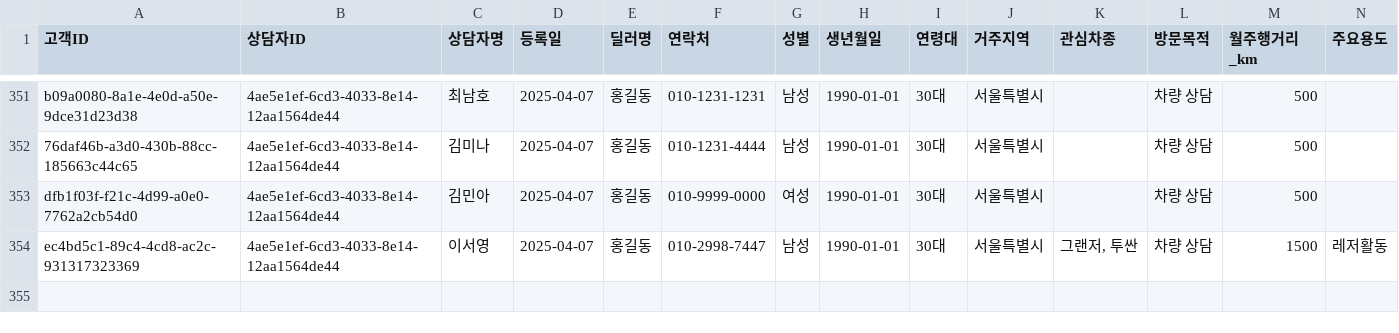
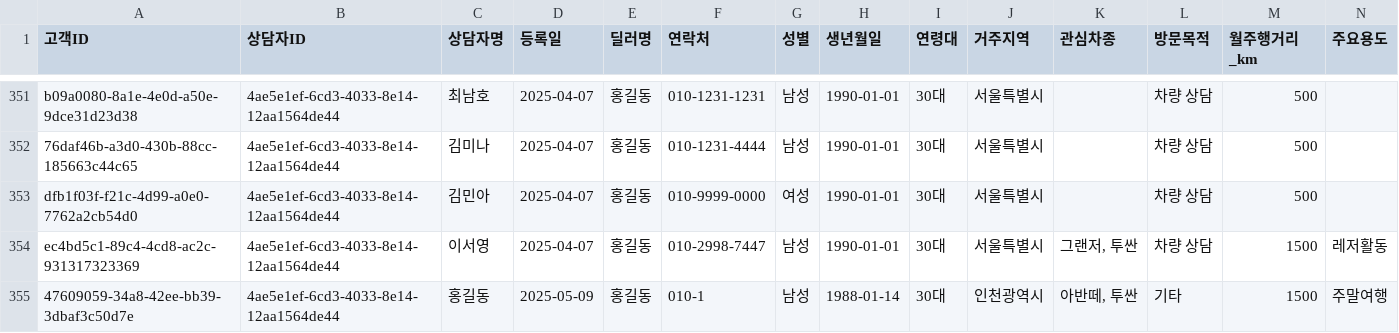
Before and after one commit to CodeWorks-hi/hyundai-crm-platform, a CSV file: data/customers.csv, drawn as a sheet; only a part is shown, gaps mark what is left out; rows hold the shown columns only; the diff names each change by its address in the sheet, - before the commit and + after, or states it on an @@ line.

```diff
--- a/data/customers.csv
+++ b/data/customers.csv
+row 355: 47609059-34a8-42ee-bb39-3dbaf3c50d7e | 4ae5e1ef-6cd3-4033-8e14-12aa1564de44 | 홍길동 | 2025-05-09 | 홍길동 | 010-1 | 남성 | 1988-01-14 | 30대 | 인천광역시 | 아반떼, 투싼 | 기타 | 1500 | 주말여행
```
Also changed, not shown: data/consult_log.csv, 2 other files.
